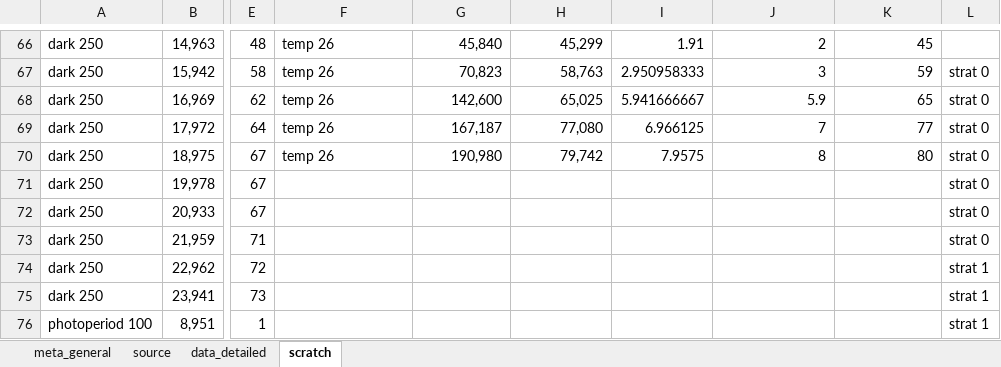
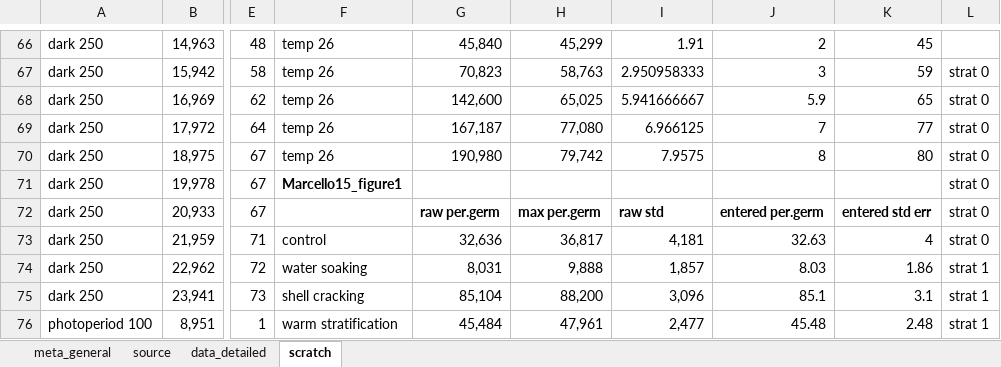
Before and after one commit to lizzieinvancouver/egret, an Excel workbook: data/oegres_HHN/oegres_HHN.xlsx, sheet scratch, drawn as a sheet; only a part is shown, gaps mark what is left out; values as stored, in another font and other column widths than the file's, no borders; charts and pictures not drawn; the diff covers the shown part only; the diff names each change by its address in the sheet, - before the commit and + after, or states it on an @@ line.

Commit message:
Scrape marcello15

```diff
--- a/data/oegres_HHN/oegres_HHN.xlsx (sheet scratch)
+++ b/data/oegres_HHN/oegres_HHN.xlsx (sheet scratch)
-F71: (empty)
+F71: Marcello15_figure1
-G72: (empty)
+G72: raw per.germ
-H72: (empty)
+H72: max per.germ
-I72: (empty)
+I72: raw std
-J72: (empty)
+J72: entered per.germ
-K72: (empty)
+K72: entered std err
-F73: (empty)
+F73: control
-G73: (empty)
+G73: 32,636
-H73: (empty)
+H73: 36,817
-I73: (empty)
+I73: 4,181
-J73: (empty)
+J73: 32.63
-K73: (empty)
+K73: 4
-F74: (empty)
+F74: water soaking
-G74: (empty)
+G74: 8,031
-H74: (empty)
+H74: 9,888
-I74: (empty)
+I74: 1,857
-J74: (empty)
+J74: 8.03
-K74: (empty)
+K74: 1.86
-F75: (empty)
+F75: shell cracking
-G75: (empty)
+G75: 85,104
-H75: (empty)
+H75: 88,200
-I75: (empty)
+I75: 3,096
-J75: (empty)
+J75: 85.1
-K75: (empty)
+K75: 3.1
-F76: (empty)
+F76: warm stratification
-G76: (empty)
+G76: 45,484
-H76: (empty)
+H76: 47,961
-I76: (empty)
+I76: 2,477
-J76: (empty)
+J76: 45.48
-K76: (empty)
+K76: 2.48
```
Also changed, not shown: 6 edited cells elsewhere in this sheet, sheet data_detailed, sheet source.
